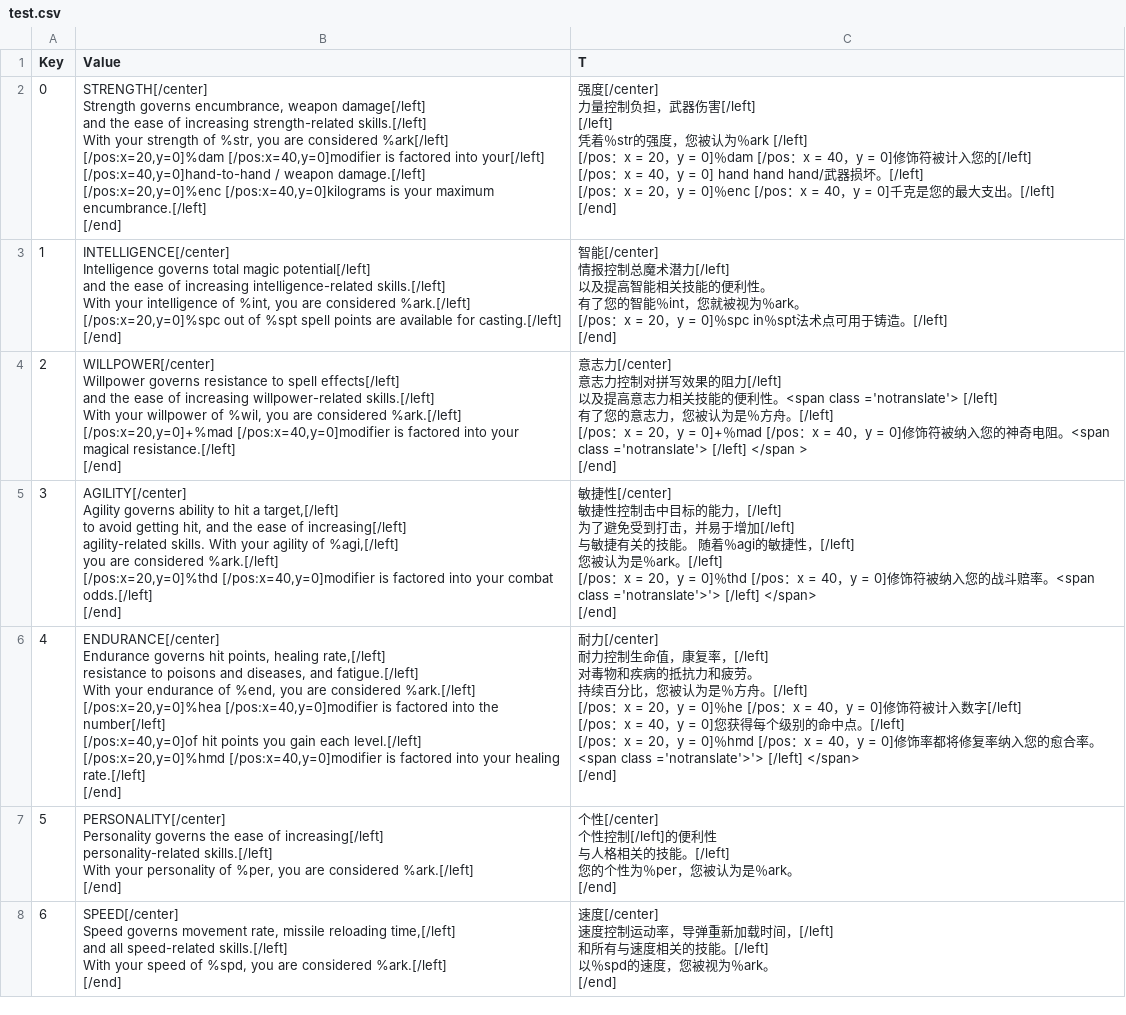
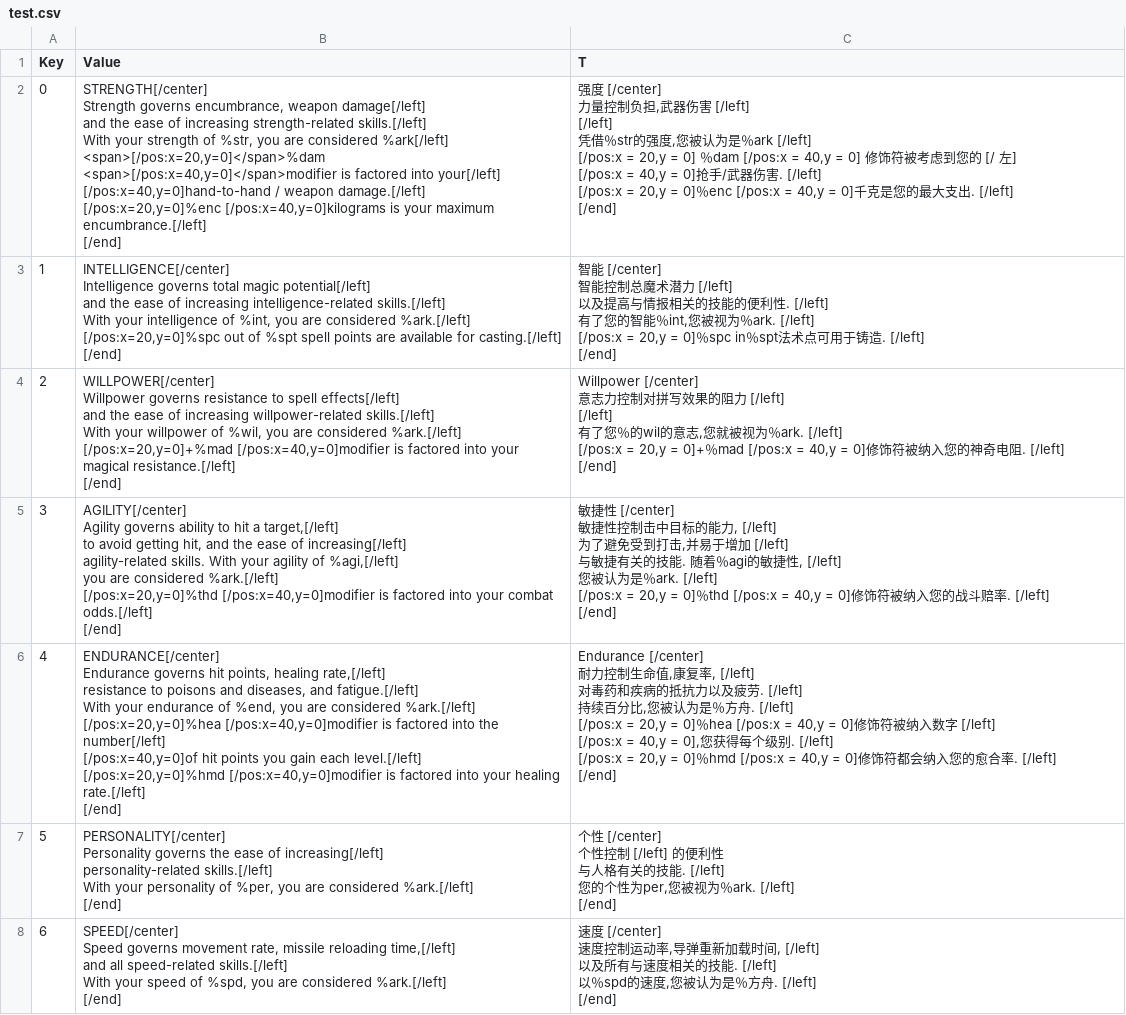
Before and after one commit to chengdh/dfu-translation-cn, a CSV file: cn/Master Localization CSV Files/test.csv, drawn as a sheet; only a part is shown; ↵ is a line break in a cell; the diff covers the shown part only; the diff names each change by its address in the sheet, - before the commit and + after, or states it on an @@ line.

```diff
--- a/cn/Master Localization CSV Files/test.csv
+++ b/cn/Master Localization CSV Files/test.csv
-B2 (Value): …considered %ark[/left] ↵ [/pos:x=20,y=0]%dam [/pos:x=40,y=0]modifier is factored…
+B2 (Value): …considered %ark[/left] ↵ <span>[/pos:x=20,y=0]</span>%dam <span>[/pos:x=40,y=0]</span>modifier is factored…
-C2 (T): 强度[/center] ↵ 力量控制负担，武器伤害[/left] ↵ [/left] ↵ 凭着％str的强度，您被认为％ark [/left] ↵ [/pos：x = 20，y = 0]％dam [/pos：x = 40，y = 0]修饰符被计入您的[/left] ↵ [/pos：x = 40，y = 0] hand hand hand/武器损坏。[/left] ↵ [/pos：x = 20，y = 0]％enc [/pos：x = 40，y = 0]千克是您的最大支出。[/left] ↵ [/end]
+C2 (T): 强度 [/center] ↵ 力量控制负担,武器伤害 [/left] ↵ [/left] ↵ 凭借％str的强度,您被认为是％ark [/left] ↵ [/pos:x = 20,y = 0] ％dam [/pos:x = 40,y = 0] 修饰符被考虑到您的 [/ 左] ↵ [/pos:x = 40,y = 0]抢手/武器伤害. [/left] ↵ [/pos:x = 20,y = 0]％enc [/pos:x = 40,y = 0]千克是您的最大支出. [/left] ↵ [/end]
-C3 (T): 智能[/center] ↵ 情报控制总魔术潜力[/left] ↵ 以及提高智能相关技能的便利性。 ↵ 有了您的智能％int，您就被视为％ark。 ↵ [/pos：x = 20，y = 0]％spc in％spt法术点可用于铸造。[/left] ↵ [/end]
+C3 (T): 智能 [/center] ↵ 智能控制总魔术潜力 [/left] ↵ 以及提高与情报相关的技能的便利性. [/left] ↵ 有了您的智能％int,您被视为％ark. [/left] ↵ [/pos:x = 20,y = 0]％spc in％spt法术点可用于铸造. [/left] ↵ [/end]
-C4 (T): 意志力[/center] ↵ 意志力控制对拼写效果的阻力[/left] ↵ 以及提高意志力相关技能的便利性。<span class ='notranslate'> [/left] ↵ 有了您的意志力，您被认为是％方舟。[/left] ↵ [/pos：x = 20，y = 0]+％mad [/pos：x = 40，y = 0]修饰符被纳入您的神奇电阻。<span class ='notranslate'> [/left] </span > ↵ [/end]
+C4 (T): Willpower [/center] ↵ 意志力控制对拼写效果的阻力 [/left] ↵ [/left] ↵ 有了您％的wil的意志,您就被视为％ark. [/left] ↵ [/pos:x = 20,y = 0]+％mad [/pos:x = 40,y = 0]修饰符被纳入您的神奇电阻. [/left] ↵ [/end]
-C5 (T): 敏捷性[/center] ↵ 敏捷性控制击中目标的能力，[/left] ↵ 为了避免受到打击，并易于增加[/left] ↵ 与敏捷有关的技能。 随着％agi的敏捷性，[/left] ↵ 您被认为是％ark。[/left] ↵ [/pos：x = 20，y = 0]％thd [/pos：x = 40，y = 0]修饰符被纳入您的战斗赔率。<span class ='notranslate'>'> [/left] </span> ↵ [/end]
+C5 (T): 敏捷性 [/center] ↵ 敏捷性控制击中目标的能力, [/left] ↵ 为了避免受到打击,并易于增加 [/left] ↵ 与敏捷有关的技能. 随着％agi的敏捷性, [/left] ↵ 您被认为是％ark. [/left] ↵ [/pos:x = 20,y = 0]％thd [/pos:x = 40,y = 0]修饰符被纳入您的战斗赔率. [/left] ↵ [/end]
-C6 (T): 耐力[/center] ↵ 耐力控制生命值，康复率，[/left] ↵ 对毒物和疾病的抵抗力和疲劳。 ↵ 持续百分比，您被认为是％方舟。[/left] ↵ [/pos：x = 20，y = 0]％he [/pos：x = 40，y = 0]修饰符被计入数字[/left] ↵ [/pos：x = 40，y = 0]您获得每个级别的命中点。[/left] ↵ [/pos：x = 20，y = 0]％hmd [/pos：x = 40，y = 0]修饰率都将修复率纳入您的愈合率。<span class ='notranslate'>'> [/left] </span> ↵ [/end]
+C6 (T): Endurance [/center] ↵ 耐力控制生命值,康复率, [/left] ↵ 对毒药和疾病的抵抗力以及疲劳. [/left] ↵ 持续百分比,您被认为是％方舟. [/left] ↵ [/pos:x = 20,y = 0]％hea [/pos:x = 40,y = 0]修饰符被纳入数字 [/left] ↵ [/pos:x = 40,y = 0],您获得每个级别. [/left] ↵ [/pos:x = 20,y = 0]％hmd [/pos:x = 40,y = 0]修饰符都会纳入您的愈合率. [/left] ↵ [/end]
-C7 (T): 个性[/center] ↵ 个性控制[/left]的便利性 ↵ 与人格相关的技能。[/left] ↵ 您的个性为％per，您被认为是％ark。 ↵ [/end]
+C7 (T): 个性 [/center] ↵ 个性控制 [/left] 的便利性 ↵ 与人格有关的技能. [/left] ↵ 您的个性为per,您被视为％ark. [/left] ↵ [/end]
-C8 (T): 速度[/center] ↵ 速度控制运动率，导弹重新加载时间，[/left] ↵ 和所有与速度相关的技能。[/left] ↵ 以％spd的速度，您被视为％ark。 ↵ [/end]
+C8 (T): 速度 [/center] ↵ 速度控制运动率,导弹重新加载时间, [/left] ↵ 以及所有与速度相关的技能. [/left] ↵ 以％spd的速度,您被认为是％方舟. [/left] ↵ [/end]
```
Also changed, not shown: 19 edited cells elsewhere in this file, text/Master Localization CSV Files/test.csv, 5 other files.
